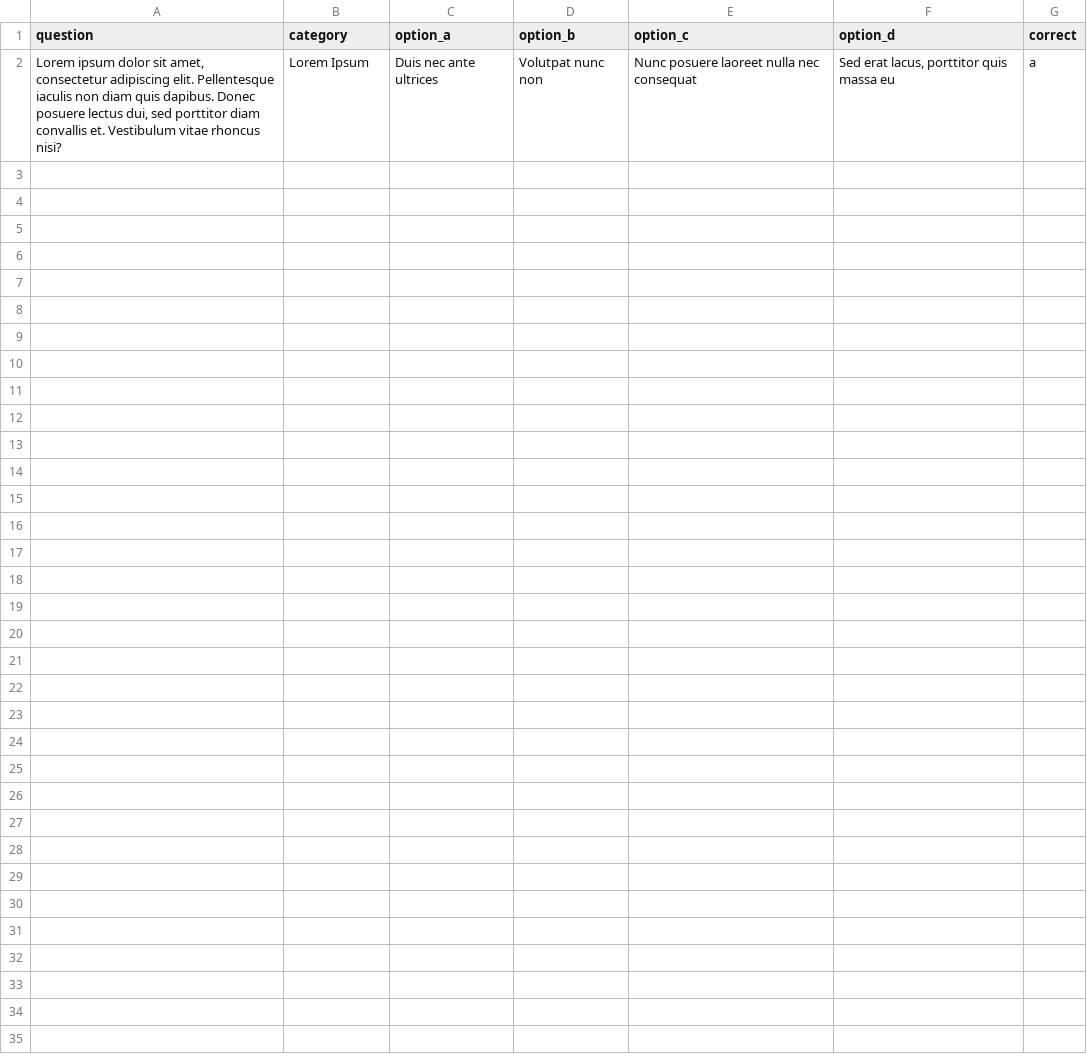
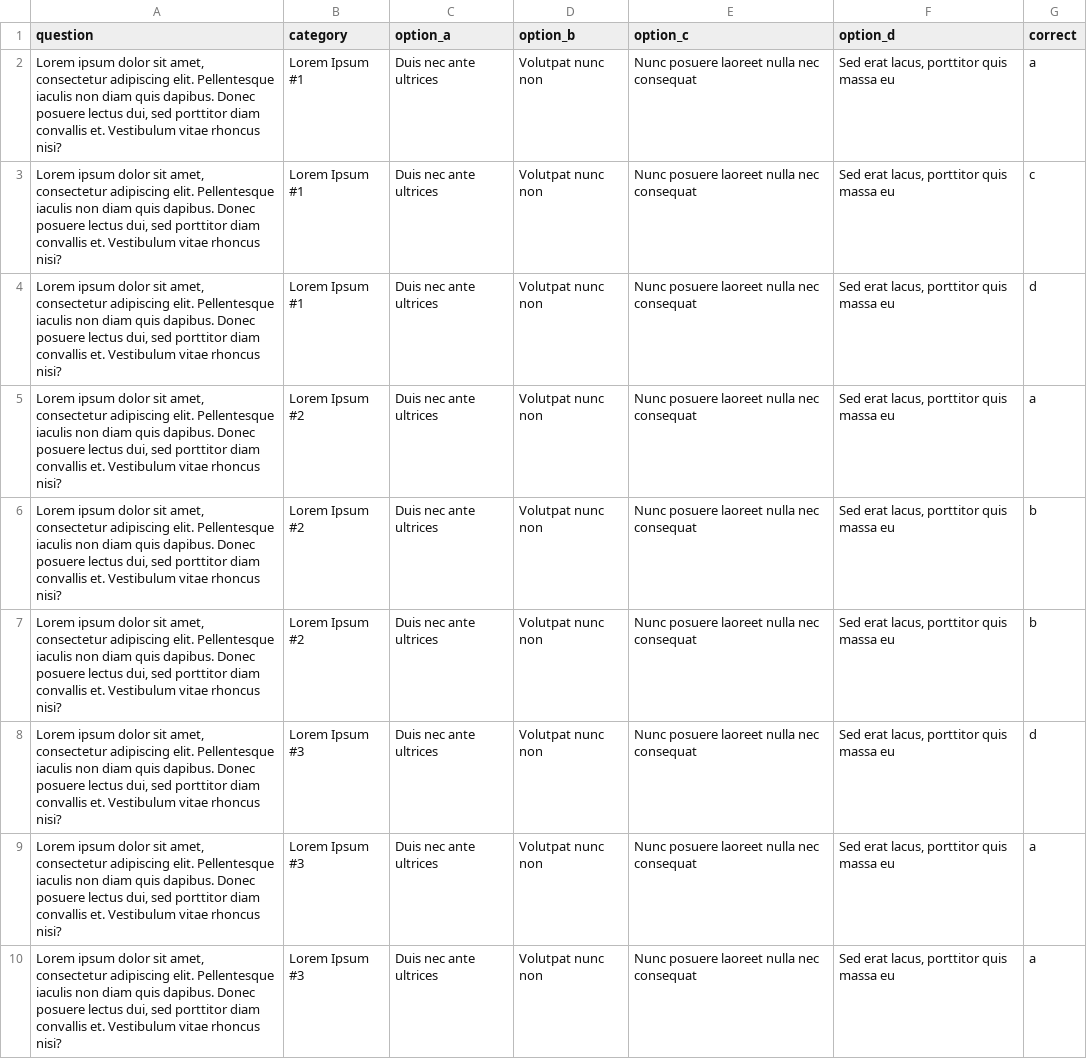
Before and after one commit to jake-uni-work/ifcs-summative-2, a CSV file: questions.csv, drawn as a sheet; only a part is shown; the diff covers the shown part only.

Commit message:
chore: more questions

```diff
--- a/questions.csv
+++ b/questions.csv
@@ -1,2 +1,10 @@
 question,category,option_a,option_b,option_c,option_d,correct
-"Lorem ipsum dolor sit amet, consectetur adipiscing elit. Pellentesque iaculis non diam quis dapibus. Donec posuere lectus dui, sed porttitor  diam convallis et. Vestibulum vitae rhoncus nisi?",Lorem Ipsum,Duis nec ante ultrices,Volutpat nunc non,Nunc posuere laoreet nulla nec consequat,"Sed erat lacus, porttitor quis massa eu",a
+"Lorem ipsum dolor sit amet, consectetur adipiscing elit. Pellentesque iaculis non diam quis dapibus. Donec posuere lectus dui, sed porttitor  diam convallis et. Vestibulum vitae rhoncus nisi?",Lorem Ipsum #1,Duis nec ante ultrices,Volutpat nunc non,Nunc posuere laoreet nulla nec consequat,"Sed erat lacus, porttitor quis massa eu",a
+"Lorem ipsum dolor sit amet, consectetur adipiscing elit. Pellentesque iaculis non diam quis dapibus. Donec posuere lectus dui, sed porttitor  diam convallis et. Vestibulum vitae rhoncus nisi?",Lorem Ipsum #1,Duis nec ante ultrices,Volutpat nunc non,Nunc posuere laoreet nulla nec consequat,"Sed erat lacus, porttitor quis massa eu",c
+"Lorem ipsum dolor sit amet, consectetur adipiscing elit. Pellentesque iaculis non diam quis dapibus. Donec posuere lectus dui, sed porttitor  diam convallis et. Vestibulum vitae rhoncus nisi?",Lorem Ipsum #1,Duis nec ante ultrices,Volutpat nunc non,Nunc posuere laoreet nulla nec consequat,"Sed erat lacus, porttitor quis massa eu",d
+"Lorem ipsum dolor sit amet, consectetur adipiscing elit. Pellentesque iaculis non diam quis dapibus. Donec posuere lectus dui, sed porttitor  diam convallis et. Vestibulum vitae rhoncus nisi?",Lorem Ipsum #2,Duis nec ante ultrices,Volutpat nunc non,Nunc posuere laoreet nulla nec consequat,"Sed erat lacus, porttitor quis massa eu",a
+"Lorem ipsum dolor sit amet, consectetur adipiscing elit. Pellentesque iaculis non diam quis dapibus. Donec posuere lectus dui, sed porttitor  diam convallis et. Vestibulum vitae rhoncus nisi?",Lorem Ipsum #2,Duis nec ante ultrices,Volutpat nunc non,Nunc posuere laoreet nulla nec consequat,"Sed erat lacus, porttitor quis massa eu",b
+"Lorem ipsum dolor sit amet, consectetur adipiscing elit. Pellentesque iaculis non diam quis dapibus. Donec posuere lectus dui, sed porttitor  diam convallis et. Vestibulum vitae rhoncus nisi?",Lorem Ipsum #2,Duis nec ante ultrices,Volutpat nunc non,Nunc posuere laoreet nulla nec consequat,"Sed erat lacus, porttitor quis massa eu",b
+"Lorem ipsum dolor sit amet, consectetur adipiscing elit. Pellentesque iaculis non diam quis dapibus. Donec posuere lectus dui, sed porttitor  diam convallis et. Vestibulum vitae rhoncus nisi?",Lorem Ipsum #3,Duis nec ante ultrices,Volutpat nunc non,Nunc posuere laoreet nulla nec consequat,"Sed erat lacus, porttitor quis massa eu",d
+"Lorem ipsum dolor sit amet, consectetur adipiscing elit. Pellentesque iaculis non diam quis dapibus. Donec posuere lectus dui, sed porttitor  diam convallis et. Vestibulum vitae rhoncus nisi?",Lorem Ipsum #3,Duis nec ante ultrices,Volutpat nunc non,Nunc posuere laoreet nulla nec consequat,"Sed erat lacus, porttitor quis massa eu",a
+"Lorem ipsum dolor sit amet, consectetur adipiscing elit. Pellentesque iaculis non diam quis dapibus. Donec posuere lectus dui, sed porttitor  diam convallis et. Vestibulum vitae rhoncus nisi?",Lorem Ipsum #3,Duis nec ante ultrices,Volutpat nunc non,Nunc posuere laoreet nulla nec consequat,"Sed erat lacus, porttitor quis massa eu",a
```
Also changed, not shown: 9 added rows elsewhere in this file.
